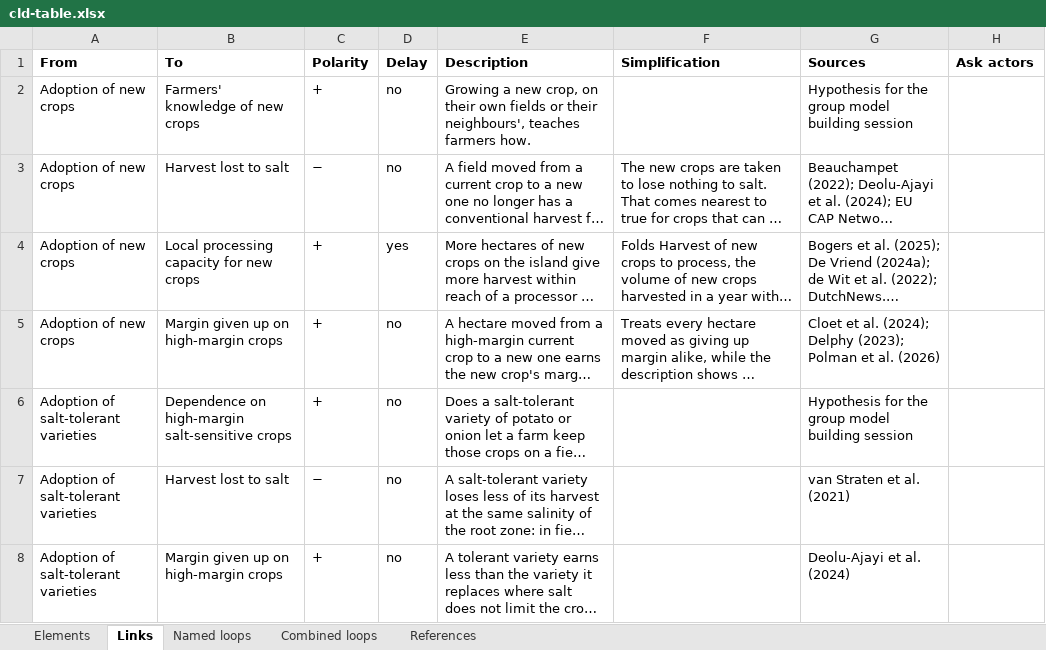
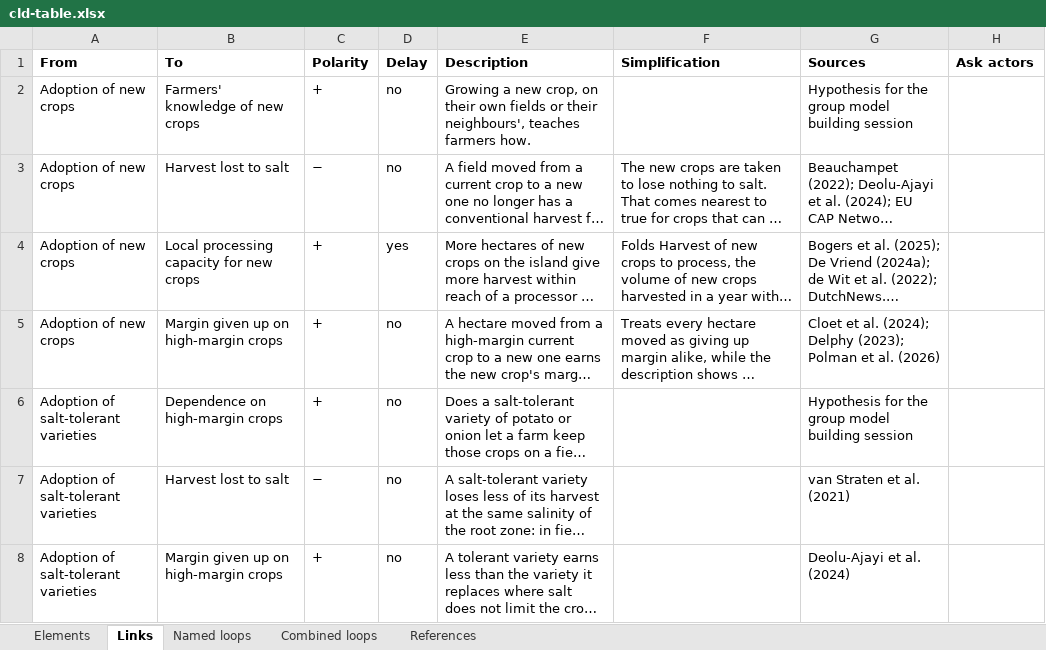
Before and after one commit to jordyzuidam2003-bot/zeeland-cld, an Excel workbook: docs/tables/cld-table.xlsx, sheet Links, drawn as a sheet; only a part is shown; long unchanged cells end in …; values as stored, in another font and other column widths than the file's, no borders; the diff covers the shown part only; the diff names each change by its address in the sheet, - before the commit and + after, or states it on an @@ line.

Commit message:
Into cld.json, as tried in the working version: Dependence on high-margin salt-sensitive crops relabelled Dependence on high-margin crops, its description naming the crops' water need beside their salt sensitivity; C3's "adaptation of new crops" read "adoption" (CitationCheck/batch26/move26.py)
Change: Dependence on high-margin salt-sensitive crops relabelled *Dependence on high-margin crops*, its description naming the crops' water need beside their salt sensitivity; C3's "adaptation of new crops" read "adoption"
Argument: The vision has the crops that earn the most need the most water and stand salt the least, and B15 runs through the element as the thirsty crops, while its label named salt alone; the quantity, the share of the rotation under potatoes and sown onions, is unchanged. The crops that earn the most also have the greatest water need (Delphy, 2023, p. 48).
Agreed: Jordy and Lenne, 2026-11-28

```diff
--- a/docs/tables/cld-table.xlsx (sheet Links)
+++ b/docs/tables/cld-table.xlsx (sheet Links)
-B6 (To): Dependence on high-margin salt-sensitive crops
+B6 (To): Dependence on high-margin crops
```
Also changed, not shown: 16 edited cells elsewhere in this sheet, sheet Named loops, sheet Elements, sheet Combined loops, docs/tables/actor-map-table.xlsx, 20 other files.
